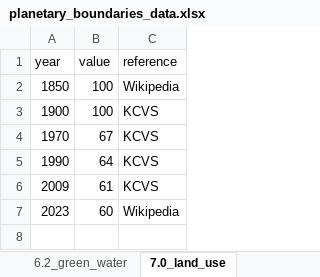
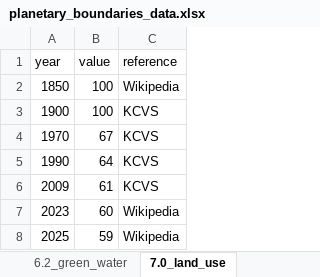
Before and after one commit to BastienGauthier/planetary-flag, an Excel workbook: data/planetary_boundaries_data.xlsx, sheet 7.0_land_use, drawn as a sheet; values as stored, in another font and other column widths than the file's, no borders; the diff names each change by its address in the sheet, - before the commit and + after, or states it on an @@ line.

```diff
--- a/data/planetary_boundaries_data.xlsx (sheet 7.0_land_use)
+++ b/data/planetary_boundaries_data.xlsx (sheet 7.0_land_use)
+row 8: 2025 | 59 | Wikipedia
```
Also changed, not shown: sheet 1.0_climate_change, sheet 3.0_ozone, sheet 5.1_P_cycle, sheet 2.0_acidification, sheet 8.1_genetic_diversity, sheet 4.0_aerosol, 7 more sheets, 5 other files.
